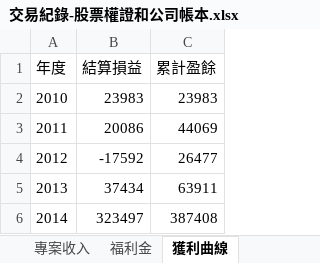
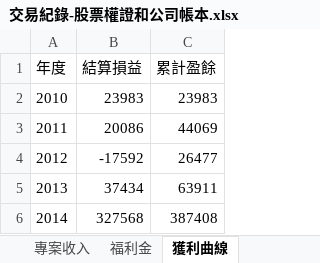
Before and after one commit to dada2cindy/tradeuse-dada2cindy, an Excel workbook: 交易紀錄/交易紀錄-股票權證和公司帳本.xlsx, sheet 獲利曲線, drawn as a sheet; values as stored, in another font and other column widths than the file's, no borders; charts and pictures not drawn; the diff names each change by its address in the sheet, - before the commit and + after, or states it on an @@ line.

```diff
--- a/交易紀錄/交易紀錄-股票權證和公司帳本.xlsx (sheet 獲利曲線)
+++ b/交易紀錄/交易紀錄-股票權證和公司帳本.xlsx (sheet 獲利曲線)
-B6 (結算損益): 323497
+B6 (結算損益): 327568
```
Also changed, not shown: charts or pictures.
